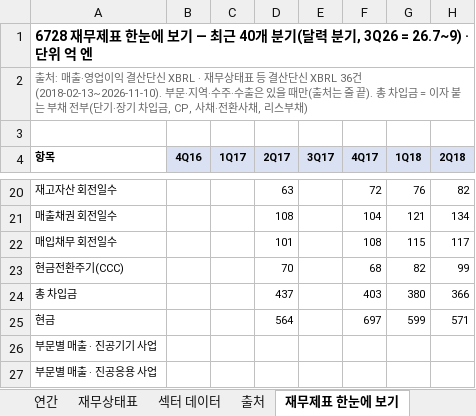
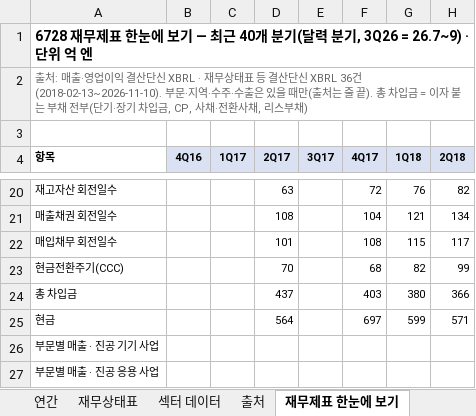
Before and after one commit to minwook1011/earnings-screener, an Excel workbook: docs/data/jp/xlsx/6728.xlsx, sheet 재무제표 한눈에 보기, drawn as a sheet; only a part is shown, gaps mark what is left out; values as stored, in another font and other column widths than the file's, no borders; charts and pictures not drawn; the diff names each change by its address in the sheet, - before the commit and + after, or states it on an @@ line.

```diff
--- a/docs/data/jp/xlsx/6728.xlsx (sheet 재무제표 한눈에 보기)
+++ b/docs/data/jp/xlsx/6728.xlsx (sheet 재무제표 한눈에 보기)
-A26 (항목): 부문별 매출 · 진공기기 사업
+A26 (항목): 부문별 매출 · 진공 기기 사업
-A27 (항목): 부문별 매출 · 진공응용 사업
+A27 (항목): 부문별 매출 · 진공 응용 사업
```
Also changed, not shown: sheet 연간, 2 other files.
